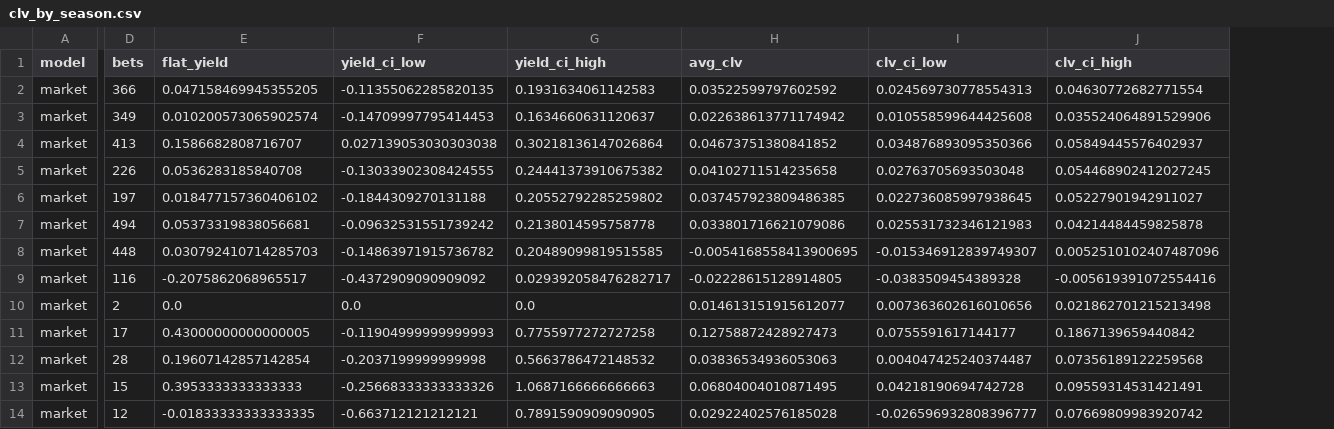
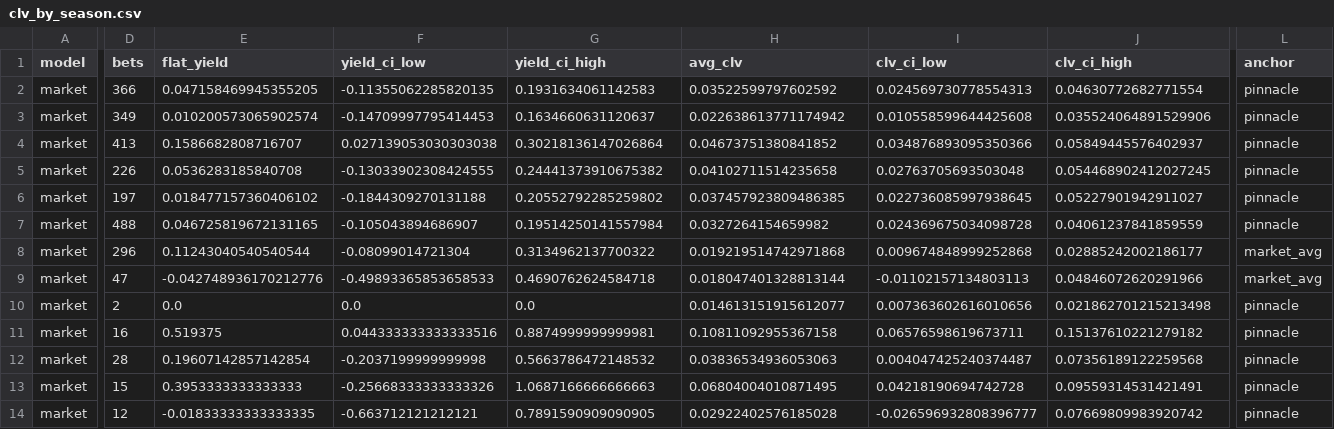
Before and after one commit to marvvinnmann/Sport, a CSV file: reports/clv_by_season.csv, drawn as a sheet; only a part is shown, gaps mark what is left out; the diff covers the shown part only; the diff names each change by its address in the sheet, - before the commit and + after, or states it on an @@ line.

```diff
--- a/reports/clv_by_season.csv
+++ b/reports/clv_by_season.csv
+column L (anchor), rows 2-14: pinnacle | pinnacle | pinnacle | pinnacle | pinnacle | pinnacle | market_avg | market_avg | pinnacle | pinnacle | pinnacle | pinnacle | pinnacle
-D7 (bets): 494
+D7 (bets): 488
-E7 (flat_yield): 0.05373319838056681
+E7 (flat_yield): 0.046725819672131165
-F7 (yield_ci_low): -0.09632531551739242
+F7 (yield_ci_low): -0.105043894686907
-G7 (yield_ci_high): 0.2138014595758778
+G7 (yield_ci_high): 0.19514250141557984
-H7 (avg_clv): 0.033801716621079086
+H7 (avg_clv): 0.0327264154659982
-I7 (clv_ci_low): 0.025531732346121983
+I7 (clv_ci_low): 0.024369675034098728
-J7 (clv_ci_high): 0.04214484459825878
+J7 (clv_ci_high): 0.04061237841859559
-D8 (bets): 448
+D8 (bets): 296
-E8 (flat_yield): 0.030792410714285703
+E8 (flat_yield): 0.11243040540540544
-F8 (yield_ci_low): -0.14863971915736782
+F8 (yield_ci_low): -0.08099014721304
-G8 (yield_ci_high): 0.20489099819515585
+G8 (yield_ci_high): 0.3134962137700322
-H8 (avg_clv): -0.0054168558413900695
+H8 (avg_clv): 0.019219514742971868
-I8 (clv_ci_low): -0.015346912839749307
+I8 (clv_ci_low): 0.009674848999252868
-J8 (clv_ci_high): 0.0052510102407487096
+J8 (clv_ci_high): 0.02885242002186177
-D9 (bets): 116
+D9 (bets): 47
-E9 (flat_yield): -0.2075862068965517
+E9 (flat_yield): -0.042748936170212776
-F9 (yield_ci_low): -0.4372909090909092
+F9 (yield_ci_low): -0.49893365853658533
-G9 (yield_ci_high): 0.029392058476282717
+G9 (yield_ci_high): 0.4690762624584718
-H9 (avg_clv): -0.02228615128914805
+H9 (avg_clv): 0.018047401328813144
-I9 (clv_ci_low): -0.0383509454389328
+I9 (clv_ci_low): -0.01102157134803113
-J9 (clv_ci_high): -0.005619391072554416
+J9 (clv_ci_high): 0.04846072620291966
-D11 (bets): 17
+D11 (bets): 16
-E11 (flat_yield): 0.43000000000000005
+E11 (flat_yield): 0.519375
-F11 (yield_ci_low): -0.11904999999999993
+F11 (yield_ci_low): 0.044333333333333516
-G11 (yield_ci_high): 0.7755977272727258
+G11 (yield_ci_high): 0.8874999999999981
-H11 (avg_clv): 0.12758872428927473
+H11 (avg_clv): 0.10811092955367158
-I11 (clv_ci_low): 0.0755591617144177
+I11 (clv_ci_low): 0.06576598619673711
-J11 (clv_ci_high): 0.1867139659440842
+J11 (clv_ci_high): 0.15137610221279182
```
Also changed, not shown: 120 edited cells elsewhere in this file, 24 other files.
